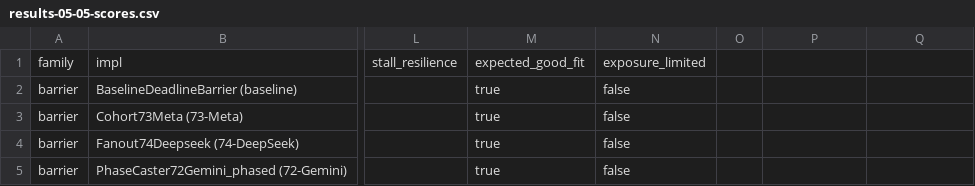
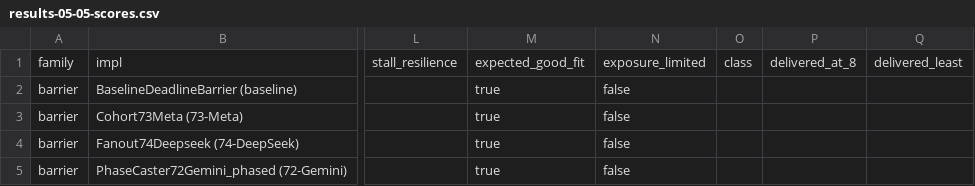
Before and after one commit to joeycumines/ai-attempting-novel-useful-concurrency, a CSV file: results-05-05-scores.csv, drawn as a sheet; only a part is shown, gaps mark what is left out; the diff names each change by its address in the sheet, - before the commit and + after, or states it on an @@ line.

Commit message:
Class-aware evaluation, report, scores CSV and landing page; a throughput cell is counted once its subscribers have stopped receiving
- The evaluation gives each delivery class its own section, and compares a
  scenario's attachments with its baseline only within the baseline's class.
- The report's leaderboard, scorecards and radar list one scoring group at a
  time; the leaderboard has a delivered column. The 64/1 ratio column sorts.
- The scores CSV has class, delivered_at_8 and delivered_least columns.
- A throughput cell reads its receive count after 50 ms without a receive,
  and fails the run if subscribers are still receiving after 20 s. With the
  first rule (2 ms, capped at 200 ms) an implementation that buffers without
  bound and delivers everything was recorded as dropping 4 percent.
- Runs 01 to 07 re-rendered: broadcast and payload of run 07 are not ranked.

Co-authored-by: arena-agent <297053741+arena-agent@users.noreply.github.com>

```diff
--- a/results-05-05-scores.csv
+++ b/results-05-05-scores.csv
-O1: (empty)
+O1: class
-P1: (empty)
+P1: delivered_at_8
-Q1: (empty)
+Q1: delivered_least
```
Also changed, not shown: results-01-05-scores.csv, results-02-05-scores.csv, 35 other files.
